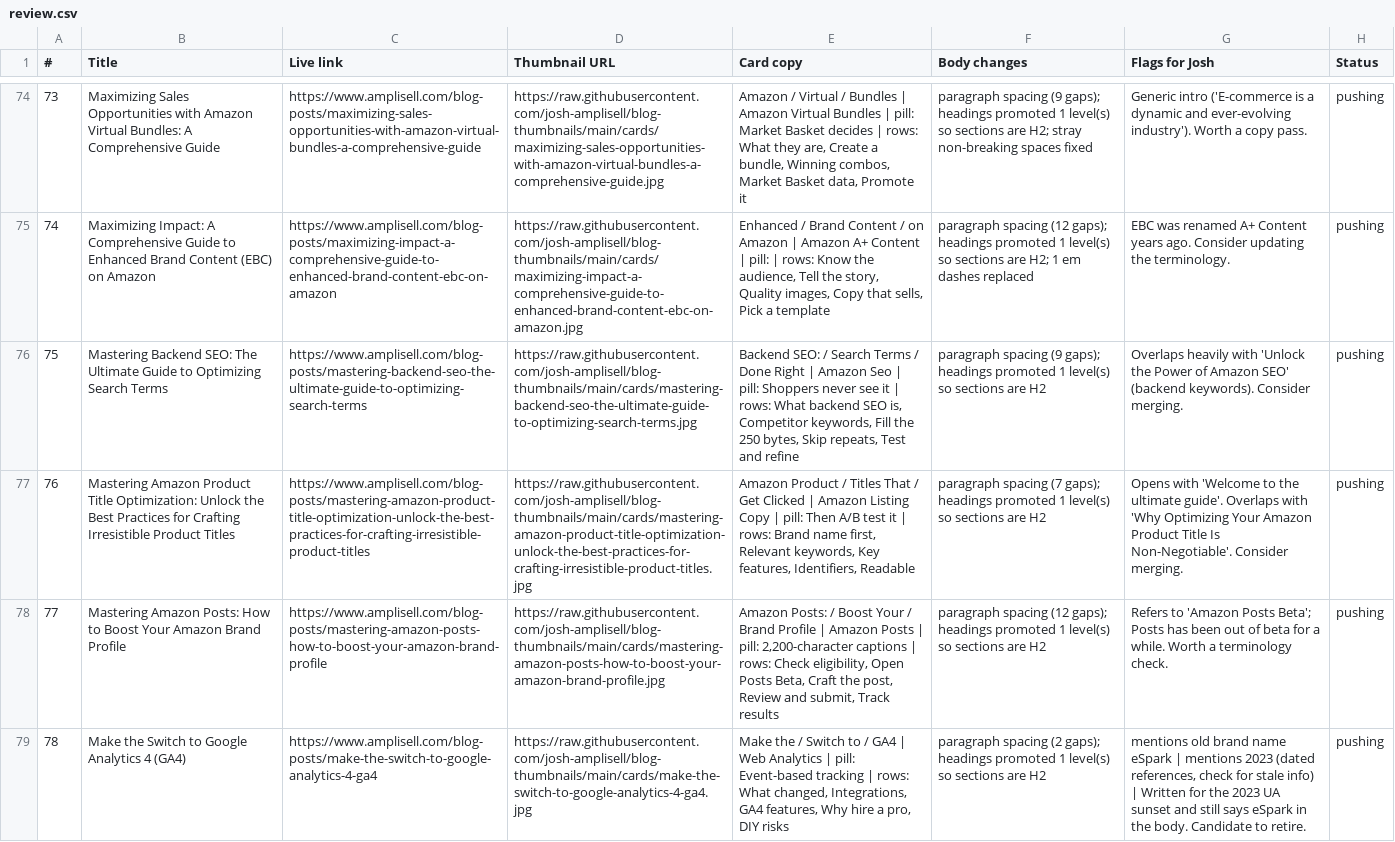
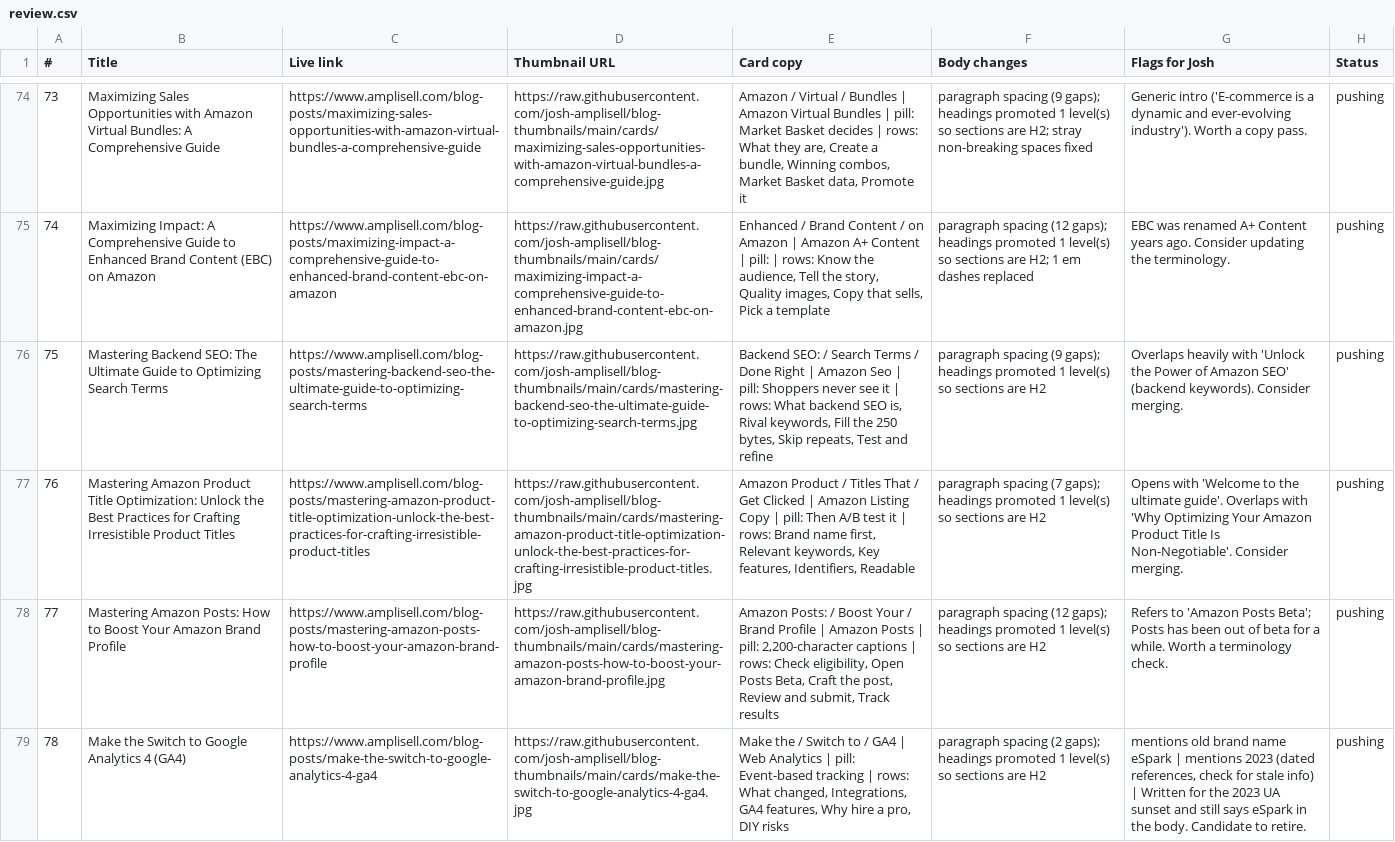
Before and after one commit to josh-amplisell/blog-thumbnails, a CSV file: review.csv, drawn as a sheet; only a part is shown, gaps mark what is left out; the diff covers the shown part only; the diff names each change by its address in the sheet, - before the commit and + after, or states it on an @@ line.

```diff
--- a/review.csv
+++ b/review.csv
-E76 (Card copy): …SEO is, Competitor keywords, Fill…
+E76 (Card copy): …SEO is, Rival keywords, Fill…
```
Also changed, not shown: 3 edited cells elsewhere in this file, 5 other files.
